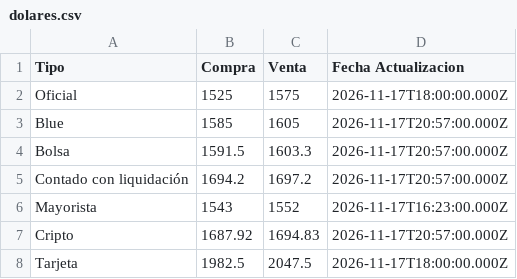
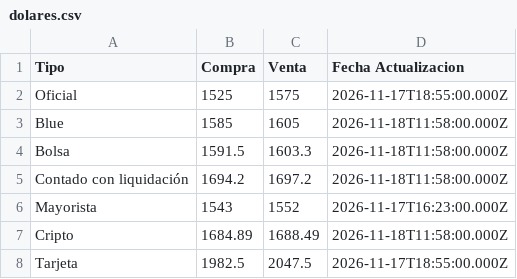
Before and after one commit to datamiazzo-2026/datos-publicos, a CSV file: dolares.csv, drawn as a sheet.

```diff
--- a/dolares.csv
+++ b/dolares.csv
@@ -1,8 +1,8 @@
 Tipo,Compra,Venta,Fecha Actualizacion
-Oficial,1525,1575,2026-11-17T18:00:00.000Z
-Blue,1585,1605,2026-11-17T20:57:00.000Z
-Bolsa,1591.5,1603.3,2026-11-17T20:57:00.000Z
-Contado con liquidación,1694.2,1697.2,2026-11-17T20:57:00.000Z
+Oficial,1525,1575,2026-11-17T18:55:00.000Z
+Blue,1585,1605,2026-11-18T11:58:00.000Z
+Bolsa,1591.5,1603.3,2026-11-18T11:58:00.000Z
+Contado con liquidación,1694.2,1697.2,2026-11-18T11:58:00.000Z
 Mayorista,1543,1552,2026-11-17T16:23:00.000Z
-Cripto,1687.92,1694.83,2026-11-17T20:57:00.000Z
-Tarjeta,1982.5,2047.5,2026-11-17T18:00:00.000Z
+Cripto,1684.89,1688.49,2026-11-18T11:58:00.000Z
+Tarjeta,1982.5,2047.5,2026-11-17T18:55:00.000Z
```
Also changed, not shown: respaldo/indice.csv, respaldo/sector_externo.csv, 10 other files.
